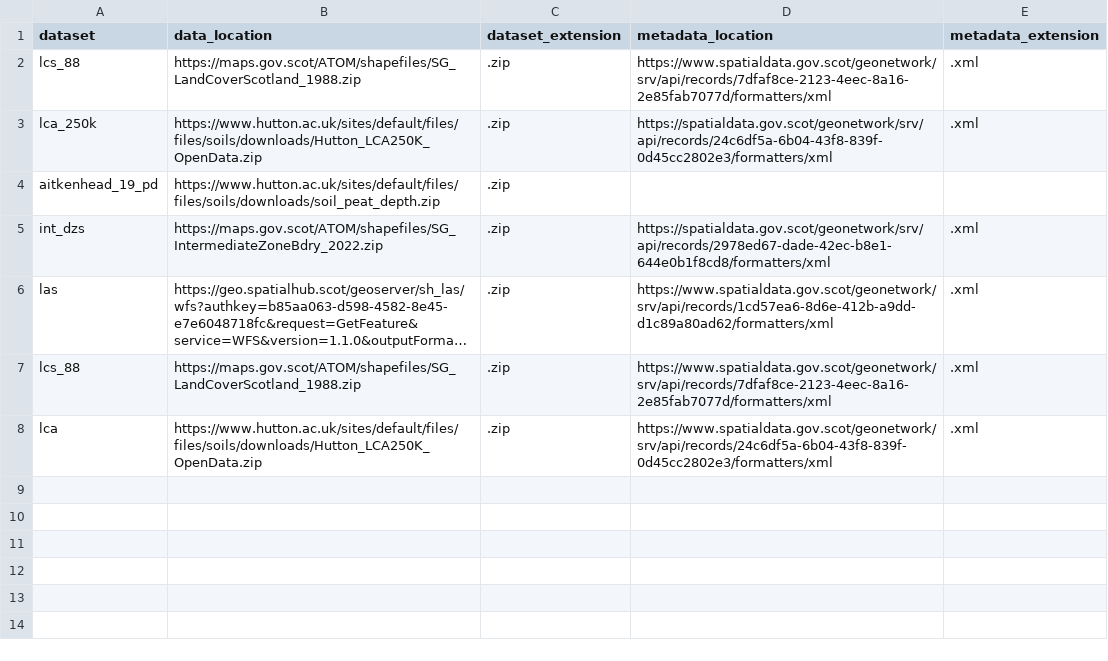
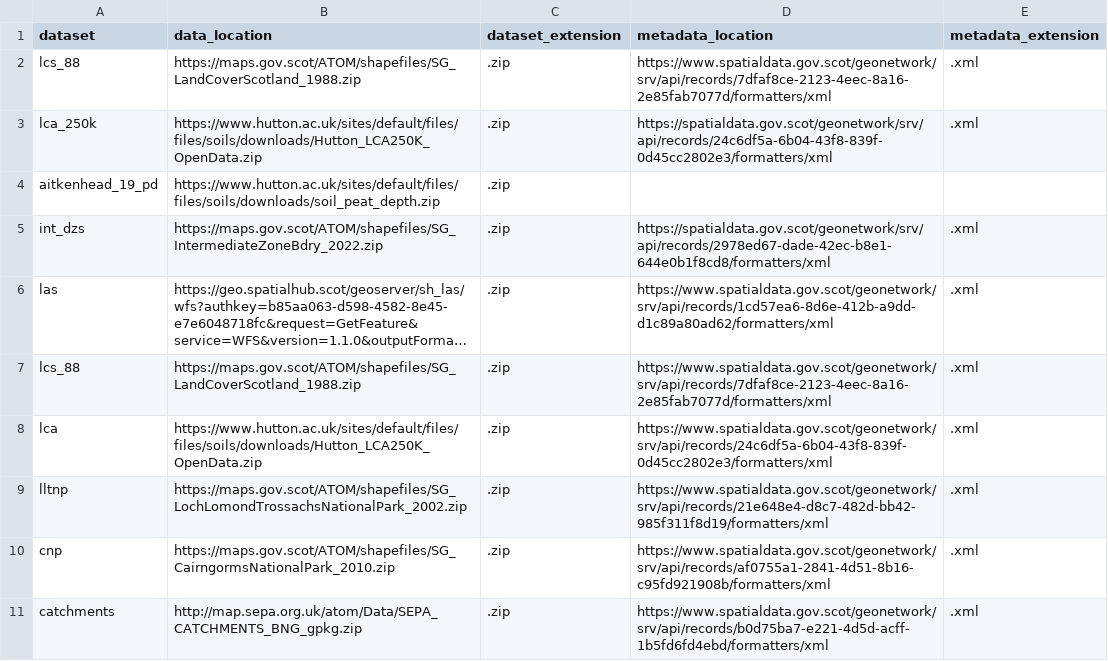
Before and after one commit to ScotGovAnalysis/peatland-statistics, a CSV file: config/public_input_data_catalogue.csv, drawn as a sheet; long unchanged cells end in …; the diff names each change by its address in the sheet, - before the commit and + after, or states it on an @@ line.

Commit message:
add np boundaries and main river and coastal catchments

```diff
--- a/config/public_input_data_catalogue.csv
+++ b/config/public_input_data_catalogue.csv
+row 9: lltnp | https://maps.gov.scot/ATOM/shapefiles/SG_LochLomondTrossachsNationalPark_2002.zip | .zip | https://www.spatialdata.gov.scot/geonetwork/srv/api/records/21e648e4-d8c7-482d-bb42-985f311f8d19/formatters/xml | .xml
+row 10: cnp | https://maps.gov.scot/ATOM/shapefiles/SG_CairngormsNationalPark_2010.zip | .zip | https://www.spatialdata.gov.scot/geonetwork/srv/api/records/af0755a1-2841-4d51-8b16-c95fd921908b/formatters/xml | .xml
+row 11: catchments | http://map.sepa.org.uk/atom/Data/SEPA_CATCHMENTS_BNG_gpkg.zip | .zip | https://www.spatialdata.gov.scot/geonetwork/srv/api/records/b0d75ba7-e221-4d5d-acff-1b5fd6fd4ebd/formatters/xml | .xml
```
Also changed, not shown: 1 other file.
